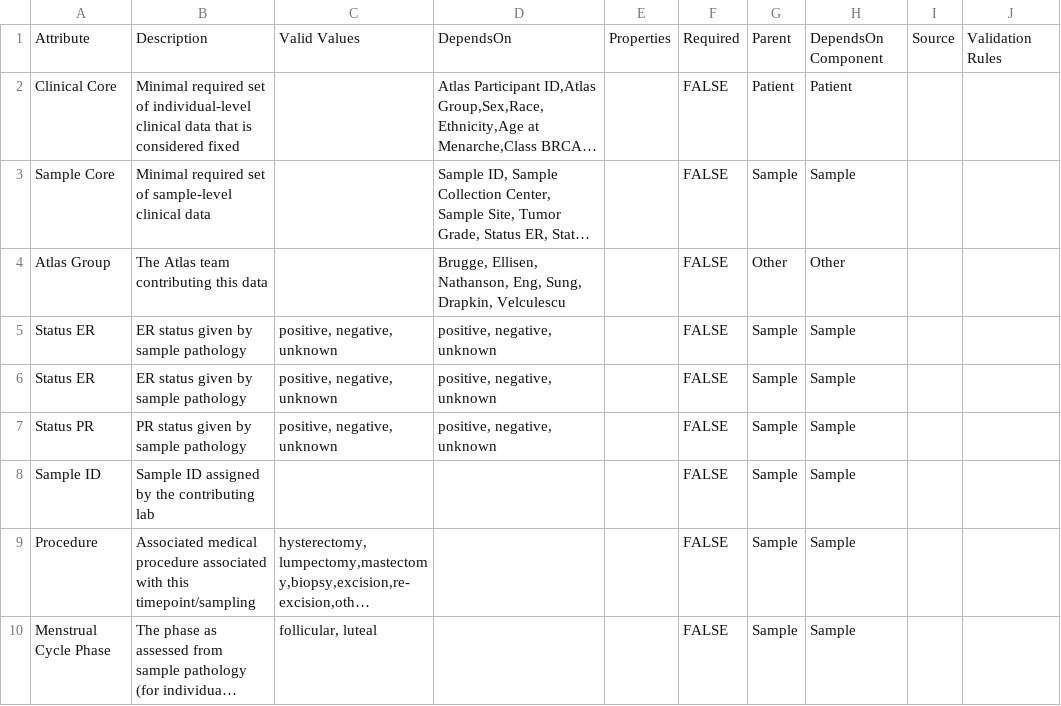
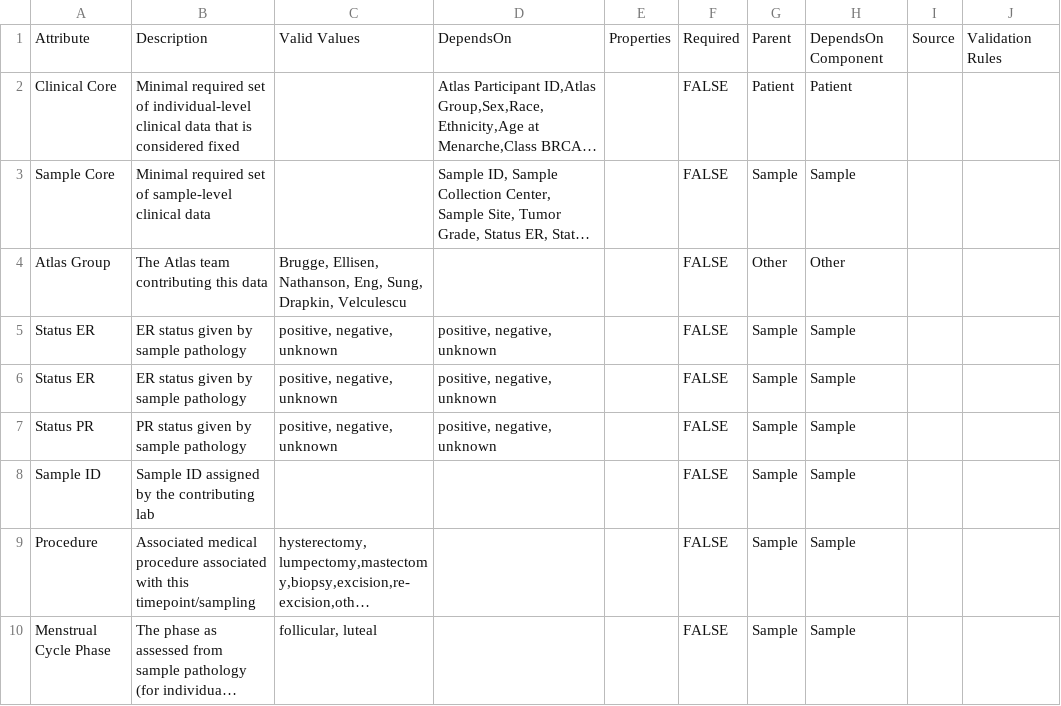
Before and after one commit to gf-dcc/data-model, a CSV file: modules/Patient/Core.csv, drawn as a sheet; long unchanged cells end in …; the diff names each change by its address in the sheet, - before the commit and + after, or states it on an @@ line.

Commit message:
Fix values

```diff
--- a/modules/Patient/Core.csv
+++ b/modules/Patient/Core.csv
-C4: (empty)
+C4: Brugge, Ellisen, Nathanson, Eng, Sung, Drapkin, Velculescu
-D4: Brugge, Ellisen, Nathanson, Eng, Sung, Drapkin, Velculescu
+D4: (empty)
```
